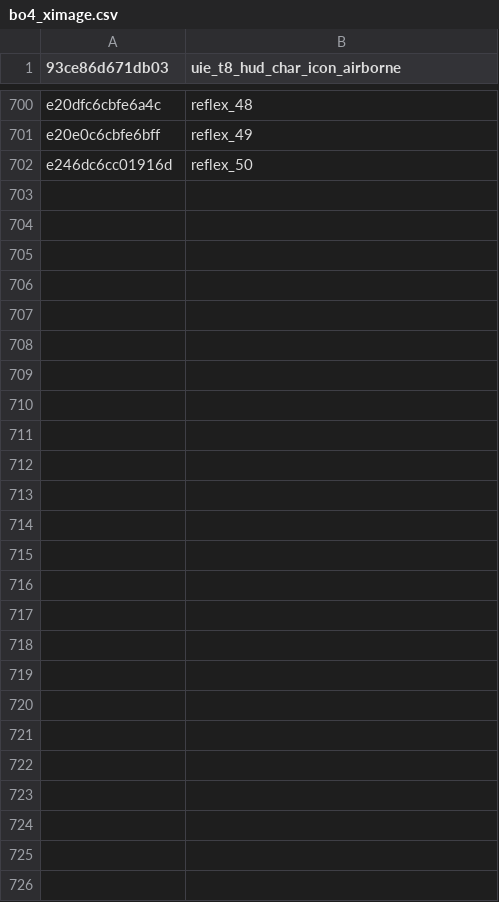
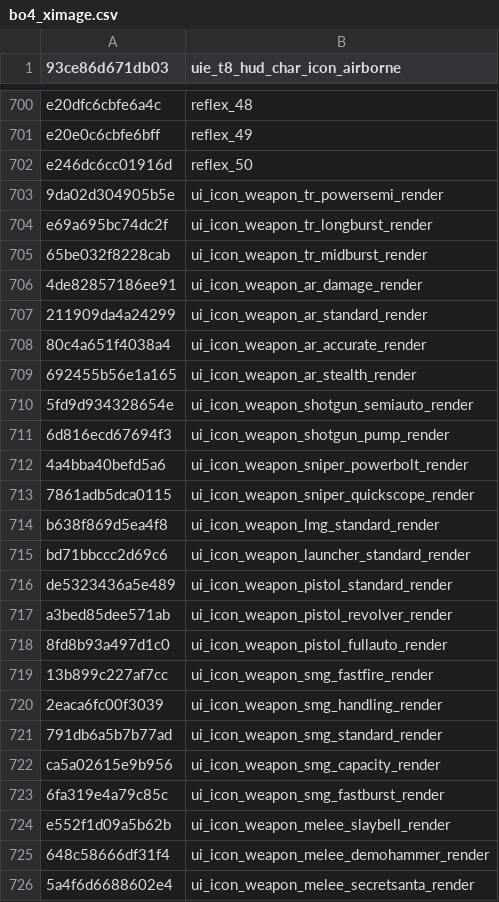
Before and after one commit to Scobalula/GreyhoundPackageIndex, a CSV file: PackageIndexSources/BO4/bo4_ximage.csv, drawn as a sheet; only a part is shown, gaps mark what is left out.

Commit message:
Add most Weapon Render icons (Hash Verified)

```diff
--- a/PackageIndexSources/BO4/bo4_ximage.csv
+++ b/PackageIndexSources/BO4/bo4_ximage.csv
@@ -702 +702,25 @@ e20e0c6cbfe6bff,reflex_49
 e246dc6cc01916d,reflex_50
+9da02d304905b5e,ui_icon_weapon_tr_powersemi_render
+e69a695bc74dc2f,ui_icon_weapon_tr_longburst_render
+65be032f8228cab,ui_icon_weapon_tr_midburst_render
+4de82857186ee91,ui_icon_weapon_ar_damage_render
+211909da4a24299,ui_icon_weapon_ar_standard_render
+80c4a651f4038a4,ui_icon_weapon_ar_accurate_render
+692455b56e1a165,ui_icon_weapon_ar_stealth_render
+5fd9d934328654e,ui_icon_weapon_shotgun_semiauto_render
+6d816ecd67694f3,ui_icon_weapon_shotgun_pump_render
+4a4bba40befd5a6,ui_icon_weapon_sniper_powerbolt_render
+7861adb5dca0115,ui_icon_weapon_sniper_quickscope_render
+b638f869d5ea4f8,ui_icon_weapon_lmg_standard_render
+bd71bbccc2d69c6,ui_icon_weapon_launcher_standard_render
+de5323436a5e489,ui_icon_weapon_pistol_standard_render
+a3bed85dee571ab,ui_icon_weapon_pistol_revolver_render
+8fd8b93a497d1c0,ui_icon_weapon_pistol_fullauto_render
+13b899c227af7cc,ui_icon_weapon_smg_fastfire_render
+2eaca6fc00f3039,ui_icon_weapon_smg_handling_render
+791db6a5b7b77ad,ui_icon_weapon_smg_standard_render
+ca5a02615e9b956,ui_icon_weapon_smg_capacity_render
+6fa319e4a79c85c,ui_icon_weapon_smg_fastburst_render
+e552f1d09a5b62b,ui_icon_weapon_melee_slaybell_render
+648c58666df31f4,ui_icon_weapon_melee_demohammer_render
+5a4f6d6688602e4,ui_icon_weapon_melee_secretsanta_render
```
